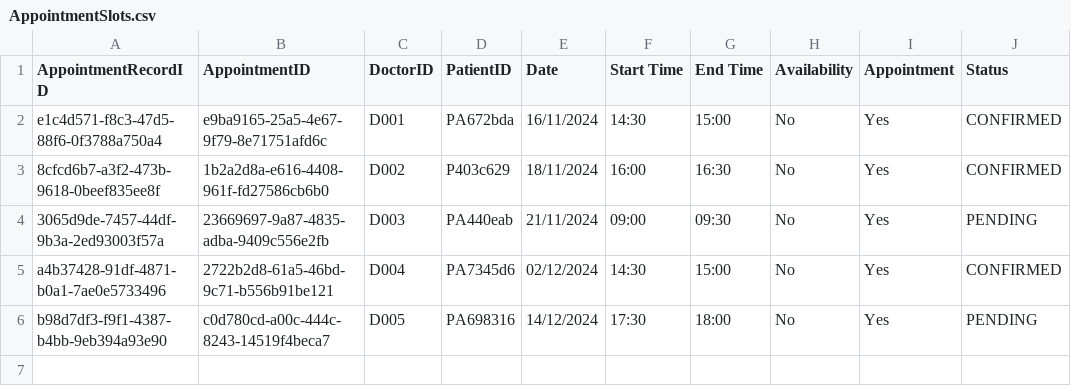
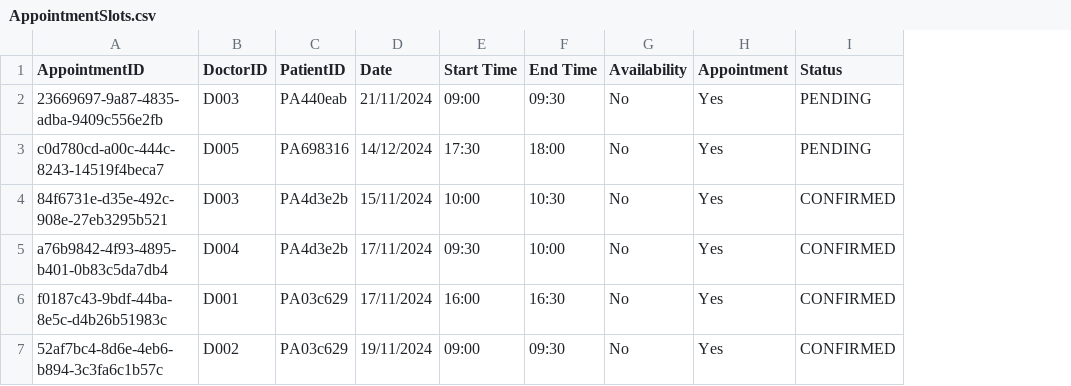
Before and after one commit to josephtlj/SC2002-OOP, a CSV file: src/data/AppointmentSlots/AppointmentSlots.csv, drawn as a sheet; removed rows and columns are numbered as before the commit, all else as after; the diff names each change by its address in the sheet, - before the commit and + after, or states it on an @@ line.

```diff
--- a/src/data/AppointmentSlots/AppointmentSlots.csv
+++ b/src/data/AppointmentSlots/AppointmentSlots.csv
-column A (AppointmentRecordID), row 4: 3065d9de-7457-44df-9b3a-2ed93003f57a; row 6: b98d7df3-f9f1-4387-b4bb-9eb394a93e90
-row 2: e1c4d571-f8c3-47d5-88f6-0f3788a750a4 | e9ba9165-25a5-4e67-9f79-8e71751afd6c | D001 | PA672bda | 16/11/2024 | 14:30 | 15:00 | No | Yes | CONFIRMED
-row 3: 8cfcd6b7-a3f2-473b-9618-0beef835ee8f | 1b2a2d8a-e616-4408-961f-fd27586cb6b0 | D002 | P403c629 | 18/11/2024 | 16:00 | 16:30 | No | Yes | CONFIRMED
-row 5: a4b37428-91df-4871-b0a1-7ae0e5733496 | 2722b2d8-61a5-46bd-9c71-b556b91be121 | D004 | PA7345d6 | 02/12/2024 | 14:30 | 15:00 | No | Yes | CONFIRMED
+row 4: 84f6731e-d35e-492c-908e-27eb3295b521 | D003 | PA4d3e2b | 15/11/2024 | 10:00 | 10:30 | No | Yes | CONFIRMED
+row 5: a76b9842-4f93-4895-b401-0b83c5da7db4 | D004 | PA4d3e2b | 17/11/2024 | 09:30 | 10:00 | No | Yes | CONFIRMED
+row 6: f0187c43-9bdf-44ba-8e5c-d4b26b51983c | D001 | PA03c629 | 17/11/2024 | 16:00 | 16:30 | No | Yes | CONFIRMED
+row 7: 52af7bc4-8d6e-4eb6-b894-3c3fa6c1b57c | D002 | PA03c629 | 19/11/2024 | 09:00 | 09:30 | No | Yes | CONFIRMED
```
Also changed, not shown: 27 other files.
